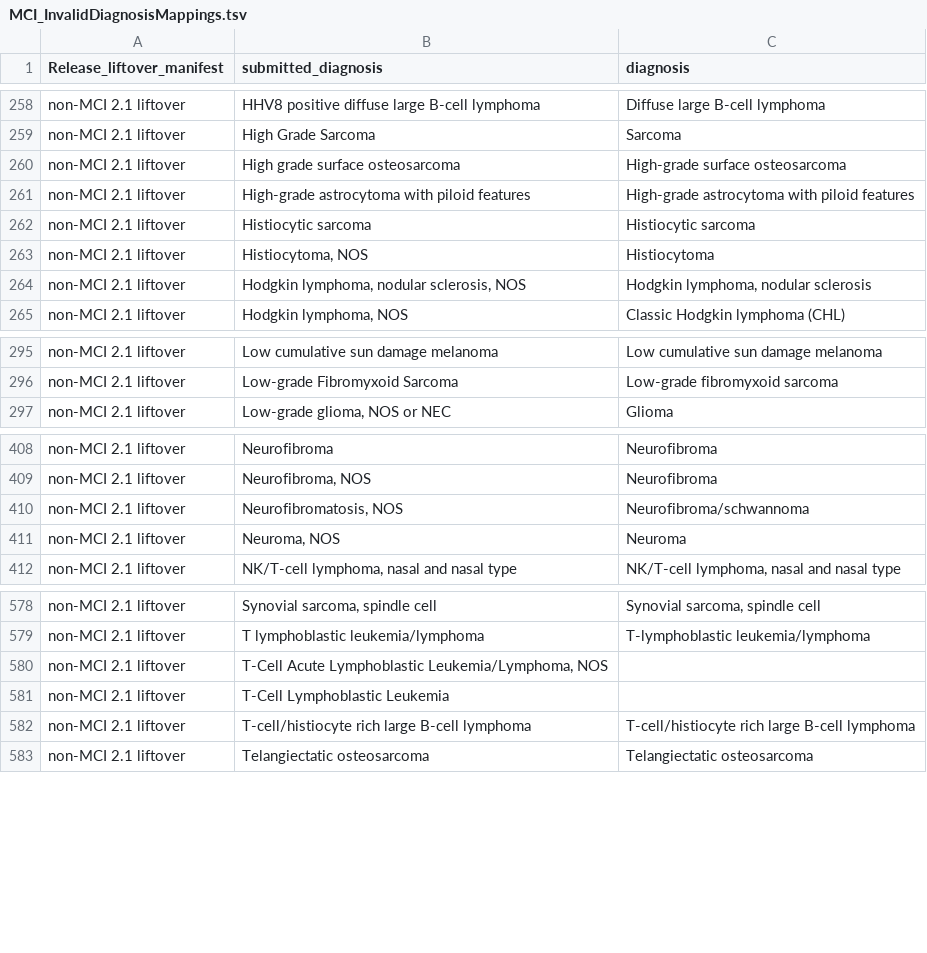
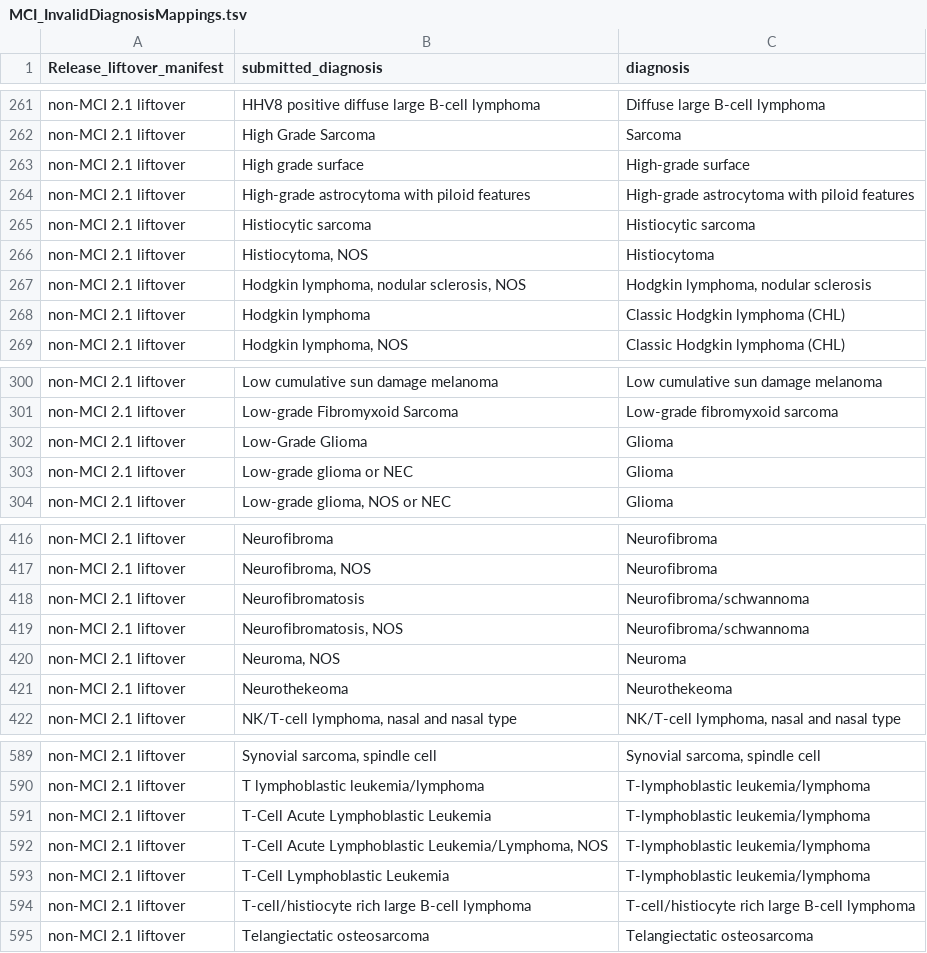
Before and after one commit to CBIIT/ChildhoodCancerDataInitiative-Prefect_Pipeline, a TSV file: docs/MCI_InvalidDiagnosisMappings.tsv, drawn as a sheet; only a part is shown, gaps mark what is left out; the diff covers the shown part only.

Commit message:
Restore MCI_InvalidDiagnosisMappings.tsv to main version

```diff
--- a/docs/MCI_InvalidDiagnosisMappings.tsv
+++ b/docs/MCI_InvalidDiagnosisMappings.tsv
@@ -259,3 +262,3 @@ non-MCI 2.1 liftover	HHV8 positive diffuse large B-cell lymphoma	Diffuse large B
 non-MCI 2.1 liftover	High Grade Sarcoma	Sarcoma
-non-MCI 2.1 liftover	High grade surface osteosarcoma	High-grade surface osteosarcoma
+non-MCI 2.1 liftover	High grade surface 	High-grade surface
 non-MCI 2.1 liftover	High-grade astrocytoma with piloid features	High-grade astrocytoma with piloid features
@@ -264,2 +267,3 @@ non-MCI 2.1 liftover	"Histiocytoma, NOS"	Histiocytoma
 non-MCI 2.1 liftover	"Hodgkin lymphoma, nodular sclerosis, NOS"	"Hodgkin lymphoma, nodular sclerosis"
+non-MCI 2.1 liftover	Hodgkin lymphoma	Classic Hodgkin lymphoma (CHL)
 non-MCI 2.1 liftover	"Hodgkin lymphoma, NOS"	Classic Hodgkin lymphoma (CHL)
@@ -296,2 +301,4 @@ non-MCI 2.1 liftover	Low cumulative sun damage melanoma	Low cumulative sun damag
 non-MCI 2.1 liftover	Low-grade Fibromyxoid Sarcoma	Low-grade fibromyxoid sarcoma
+non-MCI 2.1 liftover	Low-Grade Glioma	Glioma
+non-MCI 2.1 liftover	Low-grade glioma or NEC	Glioma
 non-MCI 2.1 liftover	"Low-grade glioma, NOS or NEC"	Glioma
@@ -409,4 +417,6 @@ non-MCI 2.1 liftover	Neurofibroma	Neurofibroma
 non-MCI 2.1 liftover	"Neurofibroma, NOS"	Neurofibroma
+non-MCI 2.1 liftover	Neurofibromatosis	Neurofibroma/schwannoma
 non-MCI 2.1 liftover	"Neurofibromatosis, NOS"	Neurofibroma/schwannoma
 non-MCI 2.1 liftover	"Neuroma, NOS"	Neuroma
+non-MCI 2.1 liftover	Neurothekeoma	Neurothekeoma
 non-MCI 2.1 liftover	"NK/T-cell lymphoma, nasal and nasal type"	"NK/T-cell lymphoma, nasal and nasal type"
@@ -579,4 +590,5 @@ non-MCI 2.1 liftover	"Synovial sarcoma, spindle cell"	"Synovial sarcoma, spindle
 non-MCI 2.1 liftover	T lymphoblastic leukemia/lymphoma	T-lymphoblastic leukemia/lymphoma
-non-MCI 2.1 liftover	"T-Cell Acute Lymphoblastic Leukemia/Lymphoma, NOS"	
-non-MCI 2.1 liftover	T-Cell Lymphoblastic Leukemia	
+non-MCI 2.1 liftover	T-Cell Acute Lymphoblastic Leukemia	T-lymphoblastic leukemia/lymphoma
+non-MCI 2.1 liftover	"T-Cell Acute Lymphoblastic Leukemia/Lymphoma, NOS"	T-lymphoblastic leukemia/lymphoma
+non-MCI 2.1 liftover	T-Cell Lymphoblastic Leukemia	T-lymphoblastic leukemia/lymphoma
 non-MCI 2.1 liftover	T-cell/histiocyte rich large B-cell lymphoma	T-cell/histiocyte rich large B-cell lymphoma
```
Also changed, not shown: 7 added rows and 15 edited cells elsewhere in this file.
